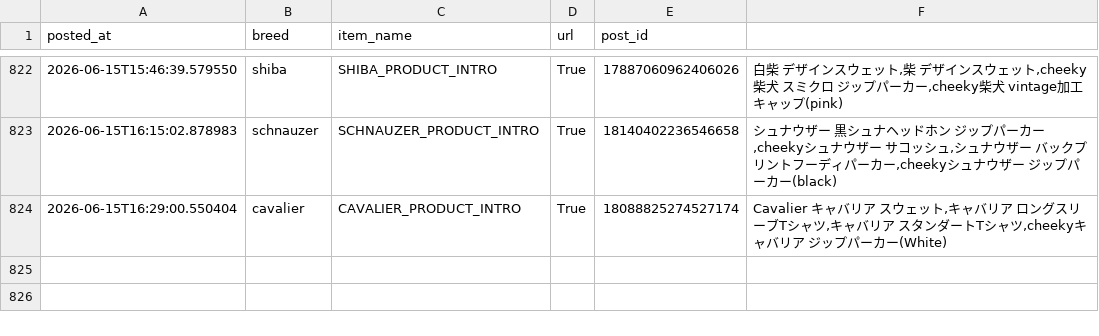
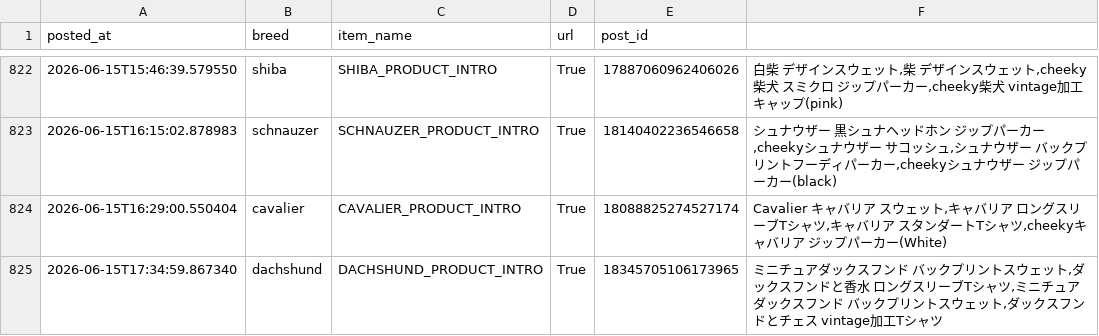
Before and after one commit to takaso123so/dgru-threads, a CSV file: logs/post_log.csv, drawn as a sheet; only a part is shown, gaps mark what is left out.

```diff
--- a/logs/post_log.csv
+++ b/logs/post_log.csv
@@ -824 +824,2 @@ posted_at,breed,item_name,url,post_id
 2026-06-15T16:29:00.550404,cavalier,CAVALIER_PRODUCT_INTRO,True,18088825274527174,"Cavalier　キャバリア　スウェット,キャバリア　ロングスリーブTシャツ,キャバリア　スタンダートTシャツ,cheekyキャバリア　ジップパーカー(White)"
+2026-06-15T17:34:59.867340,dachshund,DACHSHUND_PRODUCT_INTRO,True,18345705106173965,"ミニチュアダックスフンド　バックプリントスウェット,ダックスフンドと香水　ロングスリーブTシャツ,ミニチュアダックスフンド　バックプリントスウェット,ダックスフンドとチェス　vintage加工Tシャツ"
```
